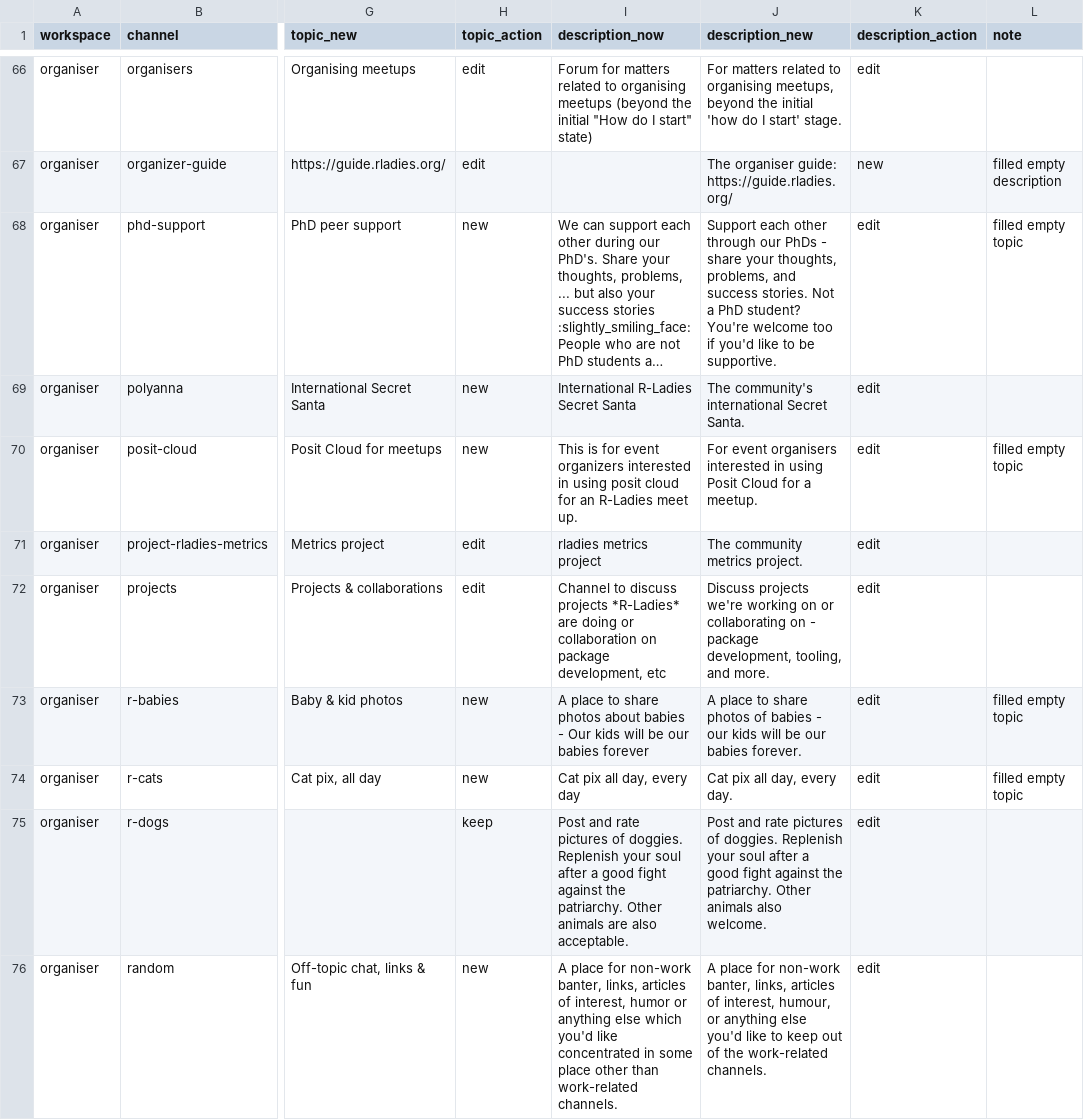
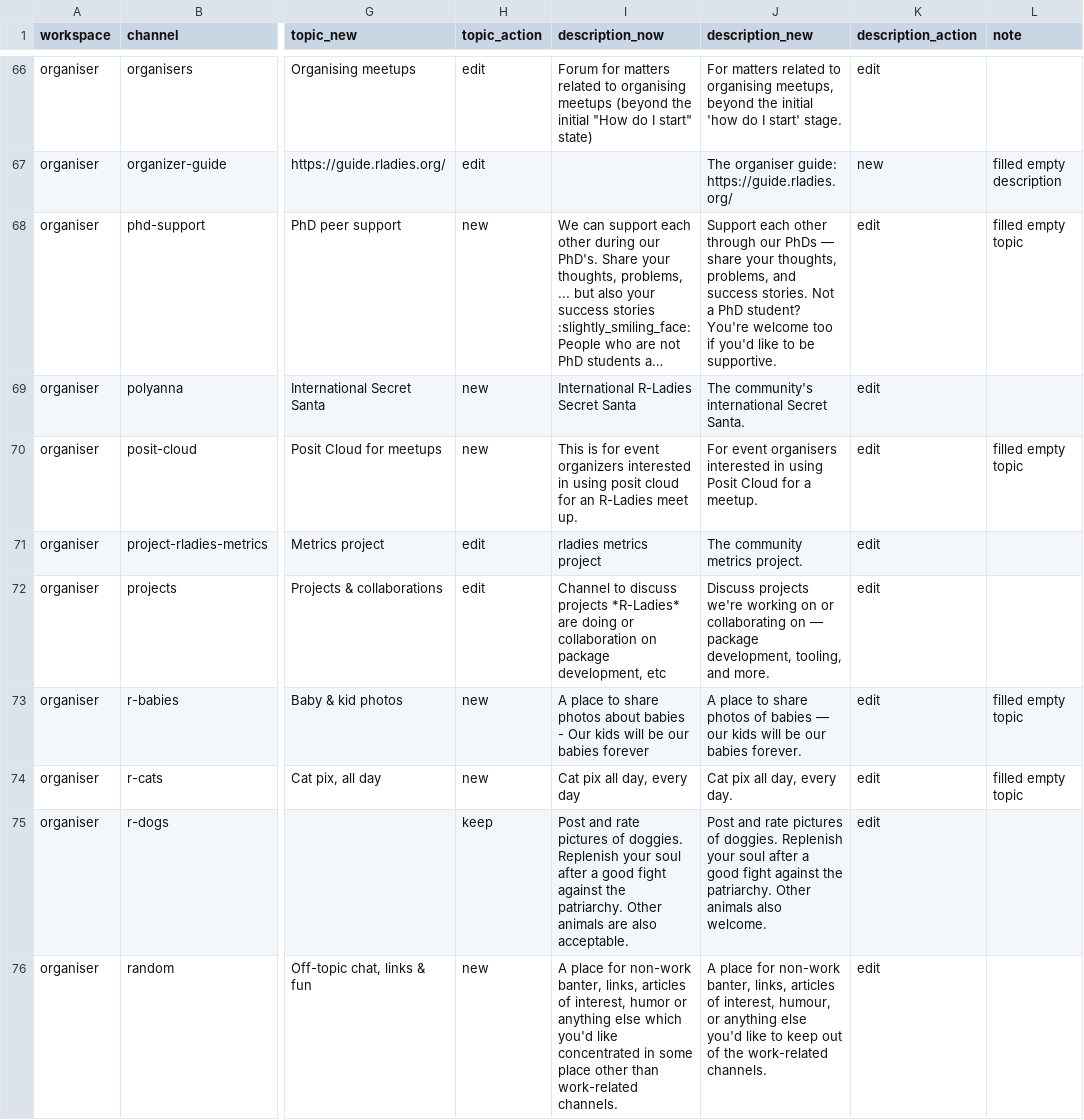
Before and after one commit to rladies/jinx, a CSV file: inst/extdata/channel-copy.csv, drawn as a sheet; only a part is shown, gaps mark what is left out; long unchanged cells end in …; the diff covers the shown part only; the diff names each change by its address in the sheet, - before the commit and + after, or states it on an @@ line.

```diff
--- a/inst/extdata/channel-copy.csv
+++ b/inst/extdata/channel-copy.csv
-J68 (description_new): …our PhDs - share your…
+J68 (description_new): …our PhDs — share your…
-J72 (description_new): …collaborating on - package development,…
+J72 (description_new): …collaborating on — package development,…
-J73 (description_new): …of babies - our kids…
+J73 (description_new): …of babies — our kids…
```
Also changed, not shown: 69 edited cells elsewhere in this file, inst/extdata/channel-renames.csv, 3 other files.
